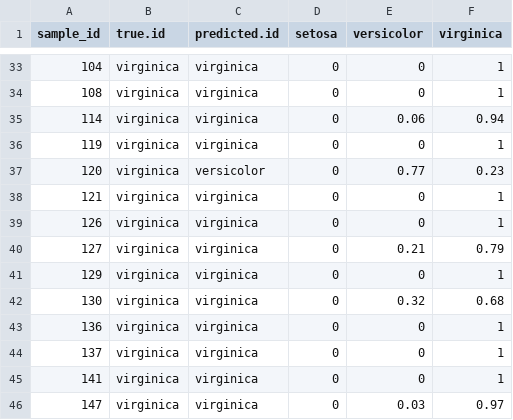
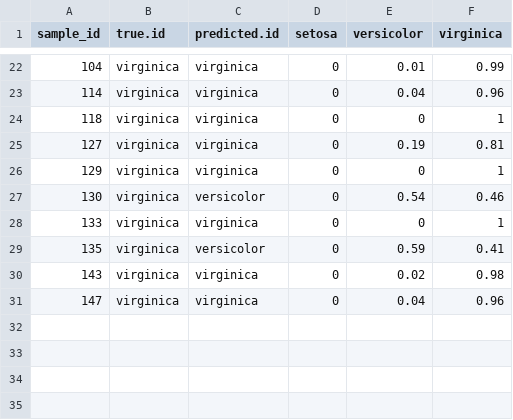
Before and after one commit to ah2426/rf_classifier, a CSV file: outs/demo_iris/df_test_prediction.csv, drawn as a sheet; only a part is shown, gaps mark what is left out; the diff covers the shown part only.

```diff
--- a/outs/demo_iris/df_test_prediction.csv
+++ b/outs/demo_iris/df_test_prediction.csv
@@ -33,14 +22,10 @@ sample_id,true.id,predicted.id,setosa,versicolor,virginica
-104,virginica,virginica,0,0,1
-108,virginica,virginica,0,0,1
-114,virginica,virginica,0,0.06,0.94
-119,virginica,virginica,0,0,1
-120,virginica,versicolor,0,0.77,0.23
-121,virginica,virginica,0,0,1
-126,virginica,virginica,0,0,1
-127,virginica,virginica,0,0.21,0.79
+104,virginica,virginica,0,0.01,0.99
+114,virginica,virginica,0,0.04,0.96
+118,virginica,virginica,0,0,1
+127,virginica,virginica,0,0.19,0.81
 129,virginica,virginica,0,0,1
-130,virginica,virginica,0,0.32,0.68
-136,virginica,virginica,0,0,1
-137,virginica,virginica,0,0,1
-141,virginica,virginica,0,0,1
-147,virginica,virginica,0,0.03,0.97
+130,virginica,versicolor,0,0.54,0.46
+133,virginica,virginica,0,0,1
+135,virginica,versicolor,0,0.59,0.41
+143,virginica,virginica,0,0.02,0.98
+147,virginica,virginica,0,0.04,0.96
```
Also changed, not shown: 3 added rows, 14 removed rows and 15 edited cells elsewhere in this file, outs/demo_iris/df_importance.csv, outs/demo_iris/test.csv, 9 other files.
